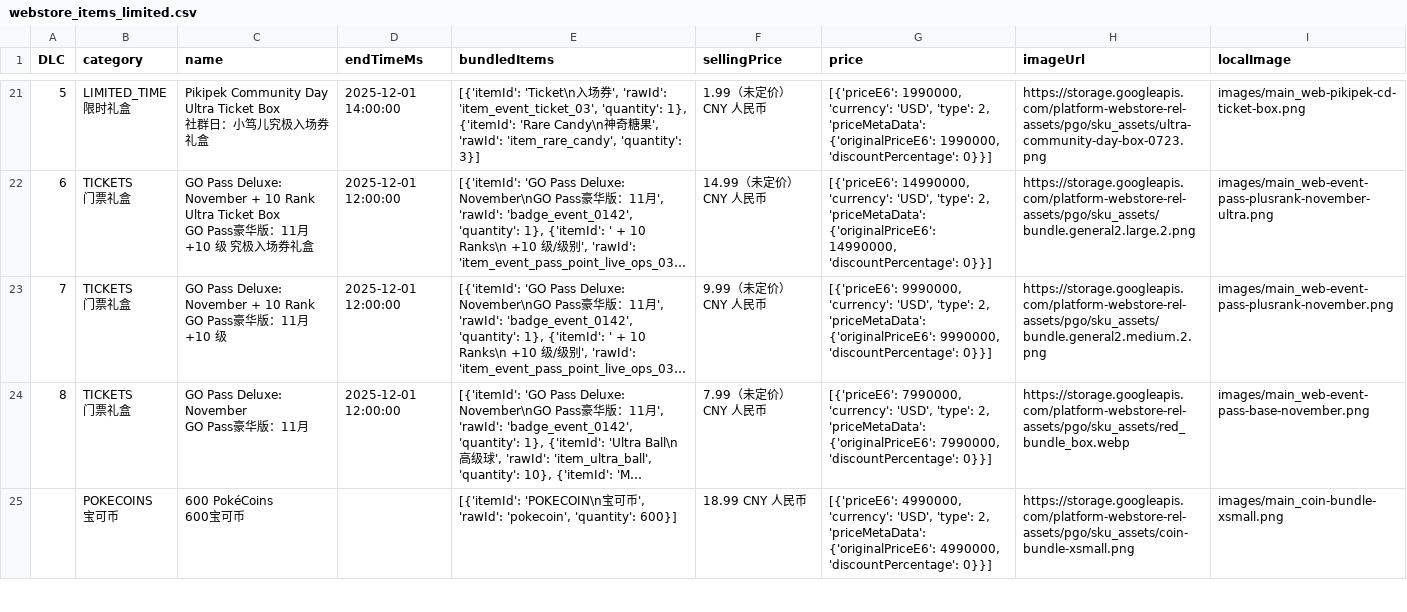
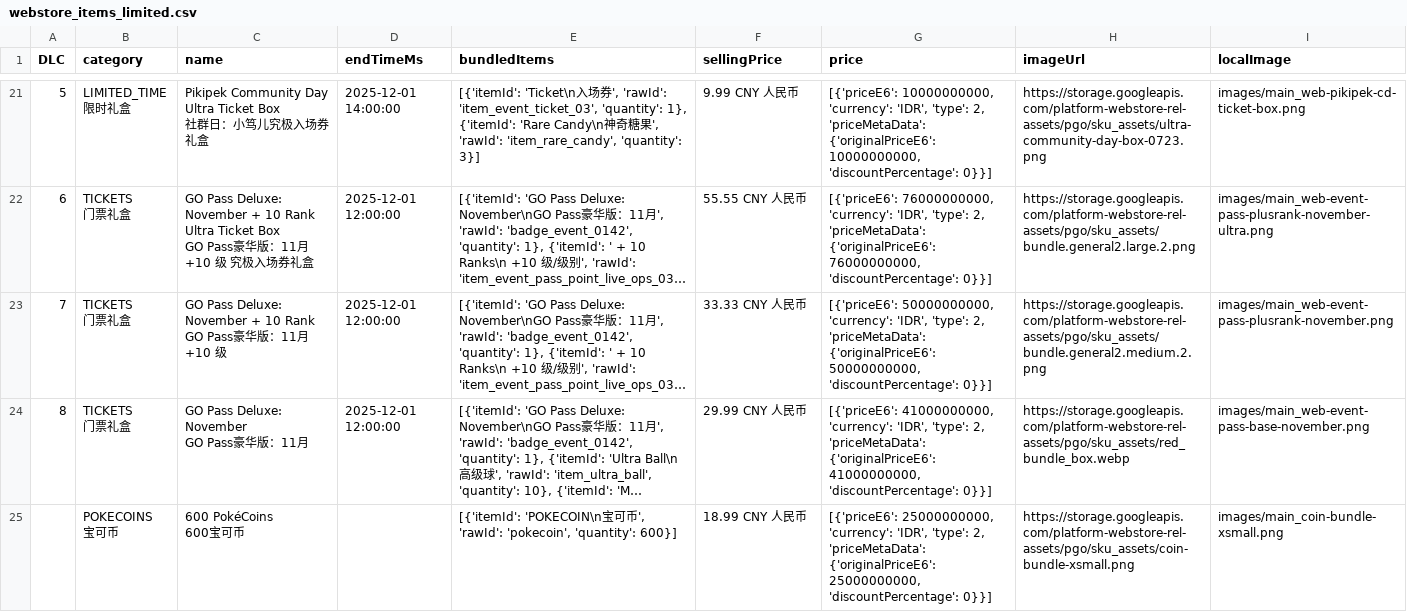
Before and after one commit to TeemoInOxford/pokemongo-store-tracker, a CSV file: webstore_items_limited.csv, drawn as a sheet; only a part is shown, gaps mark what is left out; long unchanged cells end in …; the diff covers the shown part only; the diff names each change by its address in the sheet, - before the commit and + after, or states it on an @@ line.

Commit message:
Update store data and images [auto]

```diff
--- a/webstore_items_limited.csv
+++ b/webstore_items_limited.csv
-F21 (sellingPrice): 1.99（未定价） CNY 人民币
+F21 (sellingPrice): 9.99 CNY 人民币
-G21 (price): [{'priceE6': 1990000, 'currency': 'USD', 'type': 2, 'priceMetaData': {'originalPriceE6': 1990000, 'discountPercentage': 0}}]
+G21 (price): [{'priceE6': 10000000000, 'currency': 'IDR', 'type': 2, 'priceMetaData': {'originalPriceE6': 10000000000, 'discountPercentage': 0}}]
-F22 (sellingPrice): 14.99（未定价） CNY 人民币
+F22 (sellingPrice): 55.55 CNY 人民币
-G22 (price): [{'priceE6': 14990000, 'currency': 'USD', 'type': 2, 'priceMetaData': {'originalPriceE6': 14990000, 'discountPercentage': 0}}]
+G22 (price): [{'priceE6': 76000000000, 'currency': 'IDR', 'type': 2, 'priceMetaData': {'originalPriceE6': 76000000000, 'discountPercentage': 0}}]
-F23 (sellingPrice): 9.99（未定价） CNY 人民币
+F23 (sellingPrice): 33.33 CNY 人民币
-G23 (price): [{'priceE6': 9990000, 'currency': 'USD', 'type': 2, 'priceMetaData': {'originalPriceE6': 9990000, 'discountPercentage': 0}}]
+G23 (price): [{'priceE6': 50000000000, 'currency': 'IDR', 'type': 2, 'priceMetaData': {'originalPriceE6': 50000000000, 'discountPercentage': 0}}]
-F24 (sellingPrice): 7.99（未定价） CNY 人民币
+F24 (sellingPrice): 29.99 CNY 人民币
-G24 (price): [{'priceE6': 7990000, 'currency': 'USD', 'type': 2, 'priceMetaData': {'originalPriceE6': 7990000, 'discountPercentage': 0}}]
+G24 (price): [{'priceE6': 41000000000, 'currency': 'IDR', 'type': 2, 'priceMetaData': {'originalPriceE6': 41000000000, 'discountPercentage': 0}}]
-G25 (price): [{'priceE6': 4990000, 'currency': 'USD', 'type': 2, 'priceMetaData': {'originalPriceE6': 4990000, 'discountPercentage': 0}}]
+G25 (price): [{'priceE6': 25000000000, 'currency': 'IDR', 'type': 2, 'priceMetaData': {'originalPriceE6': 25000000000, 'discountPercentage': 0}}]
```
Also changed, not shown: 40 edited cells elsewhere in this file, 3 other files.
